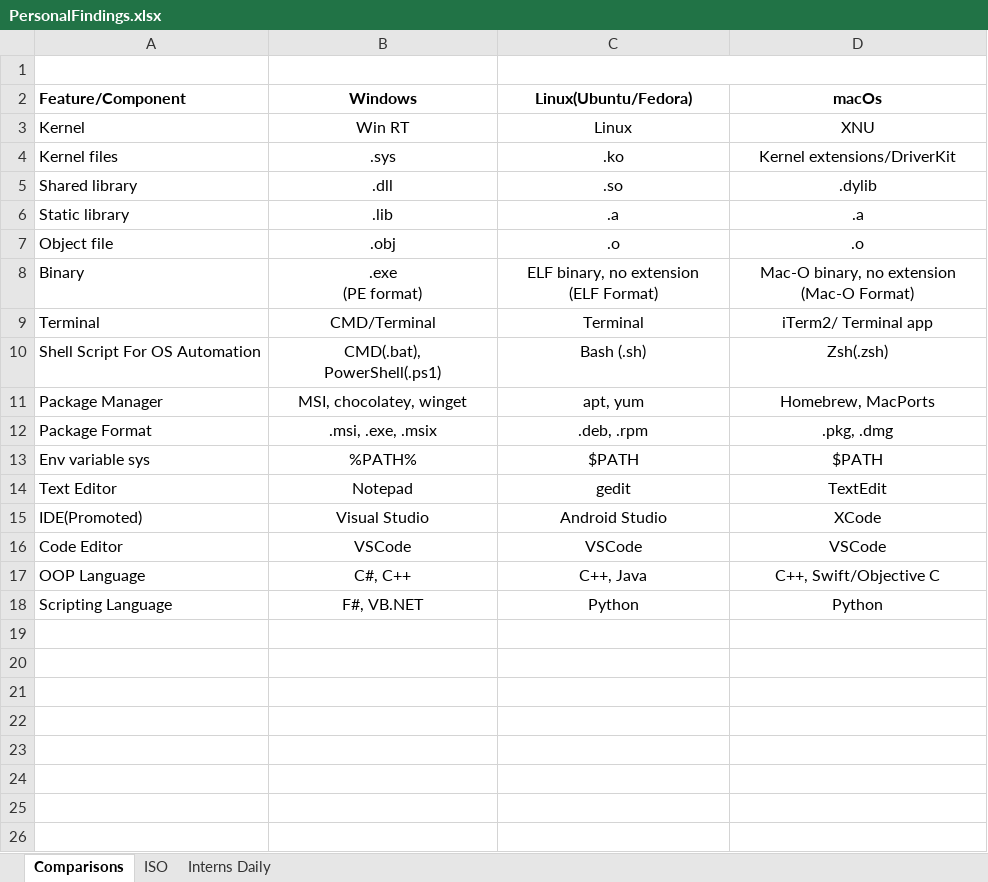
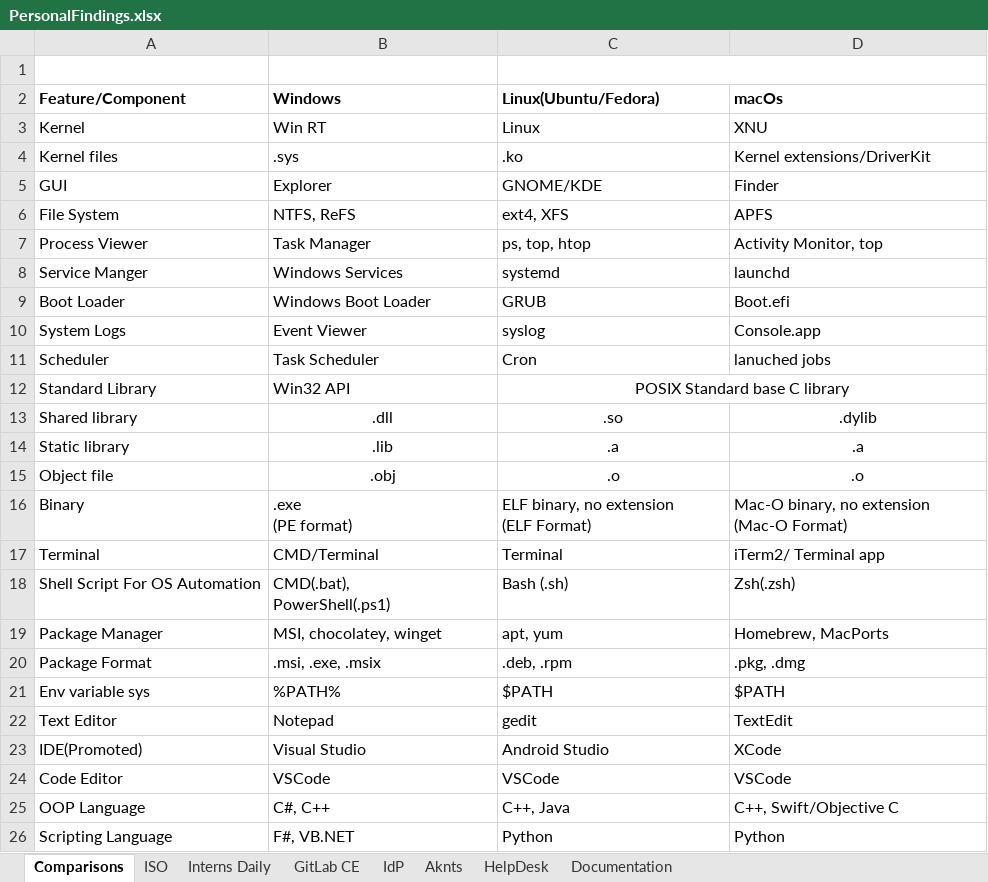
Before and after one commit to MdKasimS-CCG/Dotnet, an Excel workbook: PersonalFindings.xlsx, sheet Comparisons, drawn as a sheet; values as stored, in another font and other column widths than the file's, no borders; addresses are those after the commit; the diff names each change by its address in the sheet, - before the commit and + after, or states it on an @@ line.

```diff
--- a/PersonalFindings.xlsx (sheet Comparisons)
+++ b/PersonalFindings.xlsx (sheet Comparisons)
+sheet tab: GitLab CE
+sheet tab: IdP
+sheet tab: Aknts
+sheet tab: HelpDesk
+sheet tab: Documentation
-B2:D4 alignment: center
+B2:D4 alignment: left
+row 5: GUI | Explorer | GNOME/KDE | Finder
+row 6: File System | NTFS, ReFS | ext4, XFS | APFS
+row 7: Process Viewer | Task Manager | ps, top, htop | Activity Monitor, top
+row 8: Service Manger | Windows Services | systemd | launchd
+row 9: Boot Loader | Windows Boot Loader | GRUB | Boot.efi
+row 10: System Logs | Event Viewer | syslog | Console.app
+row 11: Scheduler | Task Scheduler | Cron | lanuched jobs
+row 12: Standard Library | Win32 API | POSIX Standard base C library
-B16:D26 alignment: center
+B16:D26 alignment: left
```
Also changed, not shown: sheet ISO, sheet Interns Daily.
